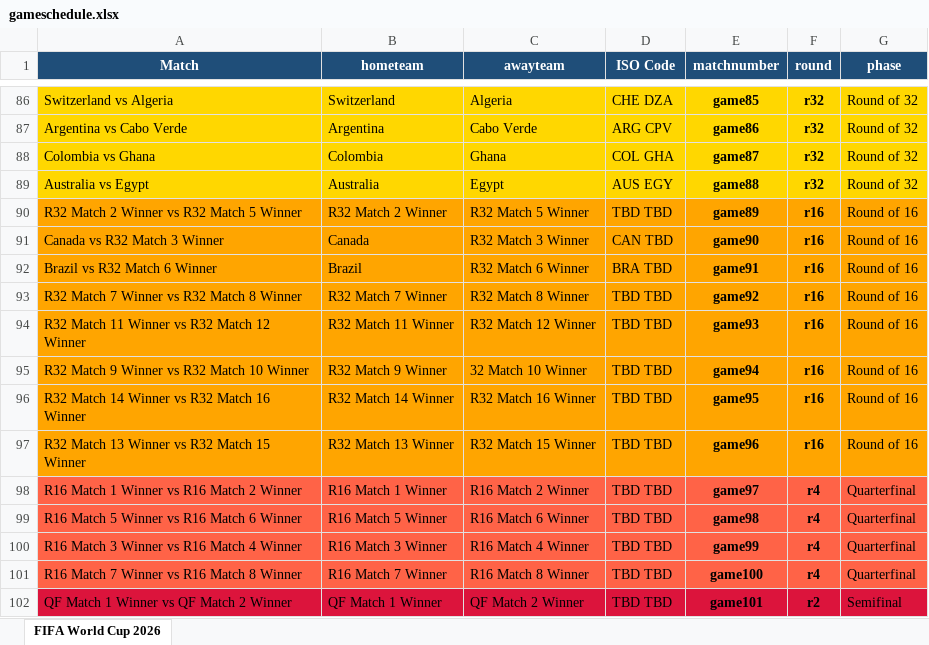
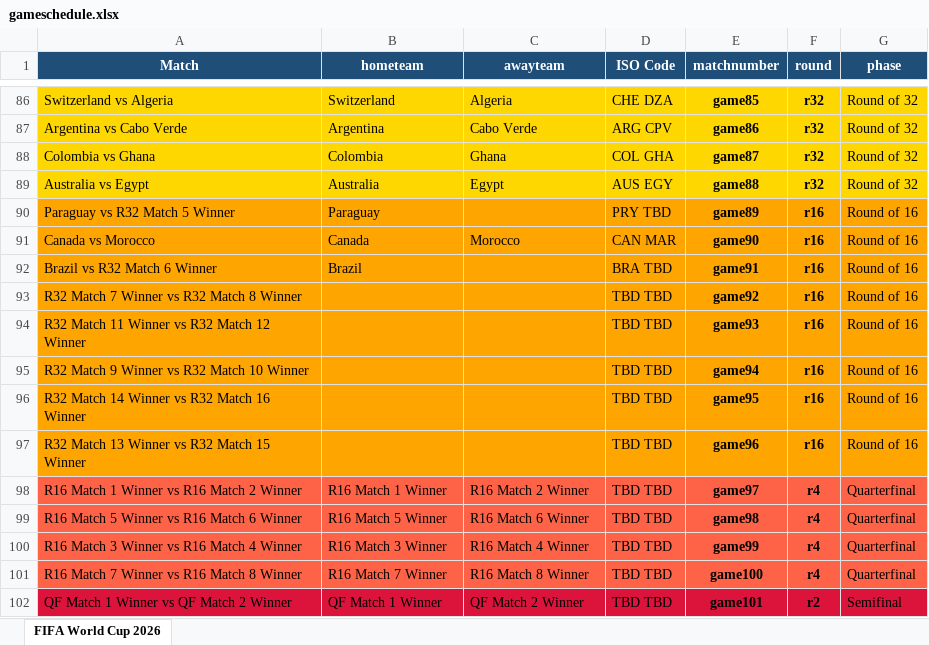
Before and after one commit to FrancisFayolle/World-Cup-betting, an Excel workbook: gameschedule.xlsx, sheet FIFA World Cup 2026, drawn as a sheet; only a part is shown, gaps mark what is left out; values as stored, in another font and other column widths than the file's, no borders; the diff names each change by its address in the sheet, - before the commit and + after, or states it on an @@ line.

```diff
--- a/gameschedule.xlsx (sheet FIFA World Cup 2026)
+++ b/gameschedule.xlsx (sheet FIFA World Cup 2026)
-A90 (Match): R32 Match 2 Winner vs R32 Match 5 Winner
+A90 (Match): Paraguay vs R32 Match 5 Winner
-B90 (hometeam): R32 Match 2 Winner
+B90 (hometeam): Paraguay
-C90 (awayteam): R32 Match 5 Winner
+C90 (awayteam): (empty)
-D90 (ISO Code): TBD TBD
+D90 (ISO Code): PRY TBD
-A91 (Match): Canada vs R32 Match 3 Winner
+A91 (Match): Canada vs Morocco
-C91 (awayteam): R32 Match 3 Winner
+C91 (awayteam): Morocco
-D91 (ISO Code): CAN TBD
+D91 (ISO Code): CAN MAR
-C92 (awayteam): R32 Match 6 Winner
+C92 (awayteam): (empty)
-B93 (hometeam): R32 Match 7 Winner
+B93 (hometeam): (empty)
-C93 (awayteam): R32 Match 8 Winner
+C93 (awayteam): (empty)
-B94 (hometeam): R32 Match 11 Winner
+B94 (hometeam): (empty)
-C94 (awayteam): R32 Match 12 Winner
+C94 (awayteam): (empty)
-B95 (hometeam): R32 Match 9 Winner
+B95 (hometeam): (empty)
-C95 (awayteam): 32 Match 10 Winner
+C95 (awayteam): (empty)
-B96 (hometeam): R32 Match 14 Winner
+B96 (hometeam): (empty)
-C96 (awayteam): R32 Match 16 Winner
+C96 (awayteam): (empty)
-B97 (hometeam): R32 Match 13 Winner
+B97 (hometeam): (empty)
-C97 (awayteam): R32 Match 15 Winner
+C97 (awayteam): (empty)
```
Also changed, not shown: FIFAScheduleResults.xlsx, 4 other files.
